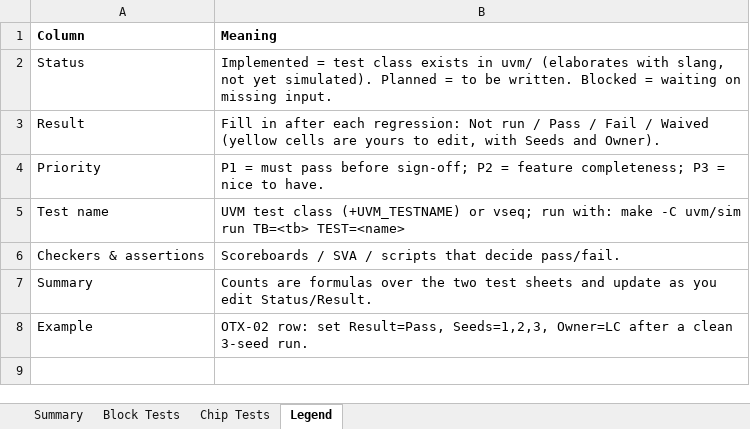
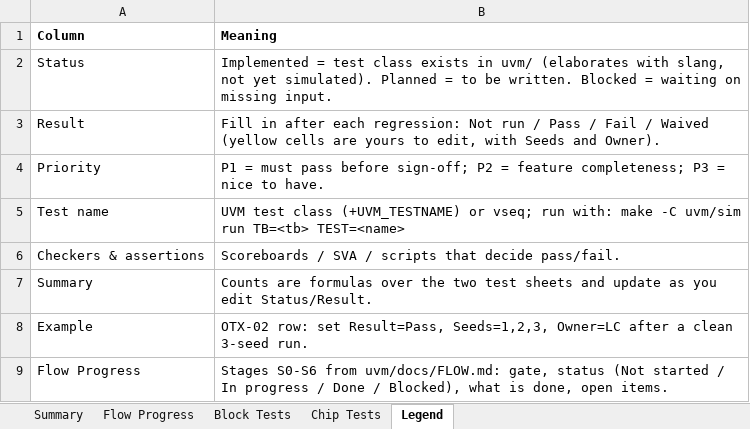
Before and after one commit to Leo-Cheung-CUHK/openwifi-hw-upstream, an Excel workbook: uvm/docs/test_plan.xlsx, sheet Legend, drawn as a sheet; values as stored, in another font and other column widths than the file's, no borders; the diff names each change by its address in the sheet, - before the commit and + after, or states it on an @@ line.

```diff
--- a/uvm/docs/test_plan.xlsx (sheet Legend)
+++ b/uvm/docs/test_plan.xlsx (sheet Legend)
+sheet tab: Flow Progress
+row 9: Flow Progress | Stages S0-S6 from uvm/docs/FLOW.md: gate, status (Not started / In progress / Done / Blocked), what is done, open items.
```
Also changed, not shown: sheet Block Tests, sheet Summary, sheet Chip Tests.
